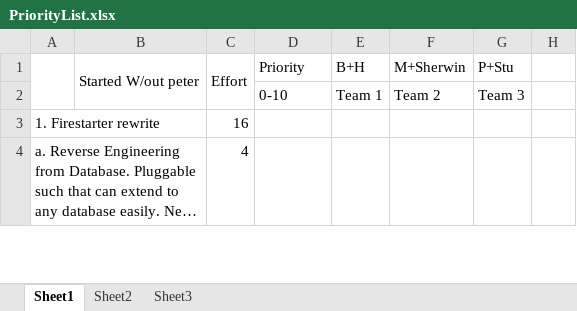
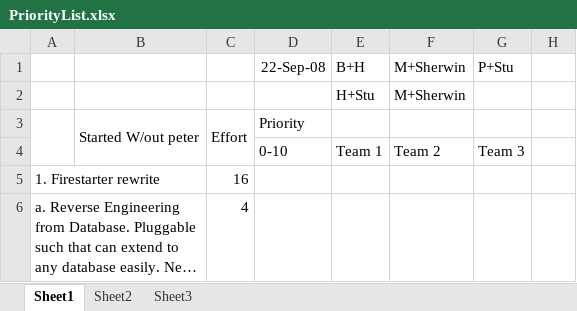
Before and after one commit to Chillisoft/habanero, an Excel workbook: docs/PriorityList.xlsx, sheet Sheet1, drawn as a sheet; only a part is shown; long unchanged cells end in …; values as stored, in another font and other column widths than the file's, no borders; removed rows and columns are numbered as before the commit, all else as after; the diff names each change by its address in the sheet, - before the commit and + after, or states it on an @@ line.

Commit message:
Updated priority List

```diff
--- a/docs/PriorityList.xlsx (sheet Sheet1)
+++ b/docs/PriorityList.xlsx (sheet Sheet1)
-A1:A2 merged
-B1: Started W/out peter
+B1: (empty)
-B1:B2 merged
-C1: Effort
+C1: (empty)
-C1:C2 merged
-D1: Priority
+D1: 22-Sep-08
+row 2:  |  |  |  | H+Stu | M+Sherwin
+row 3:  | Started W/out peter | Effort | Priority
```
Also changed, not shown: 1 other file.
